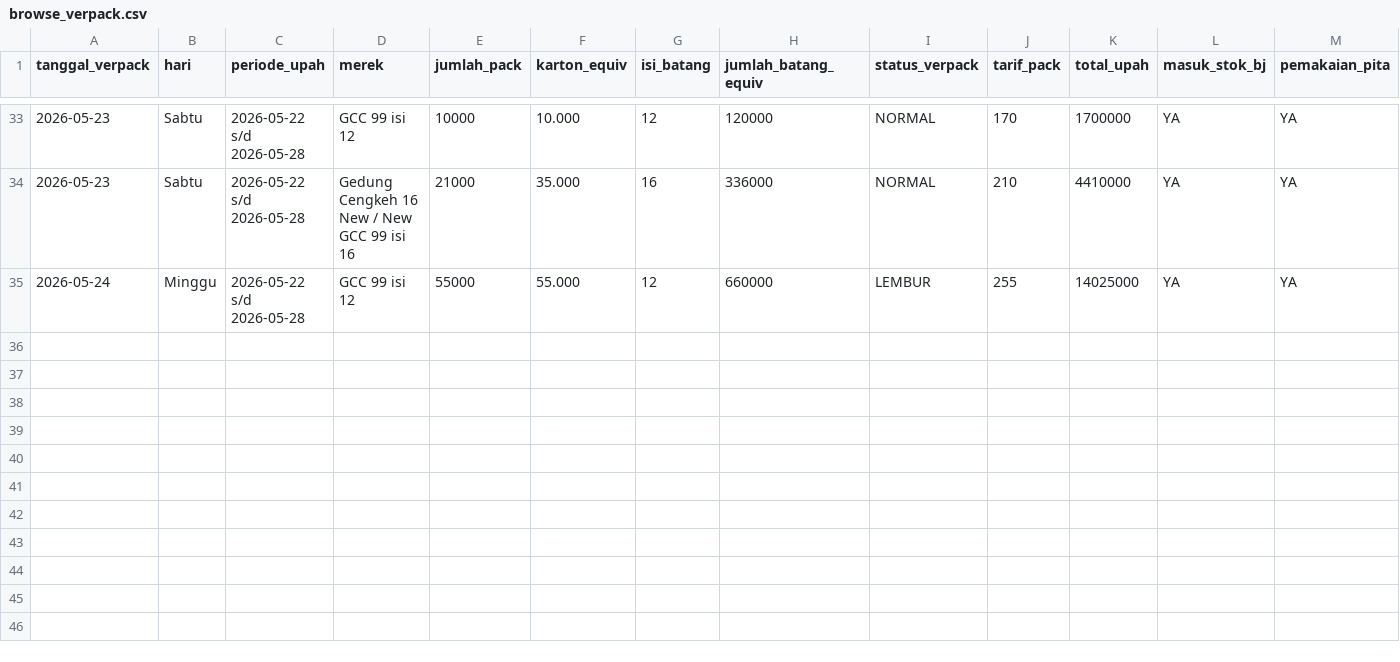
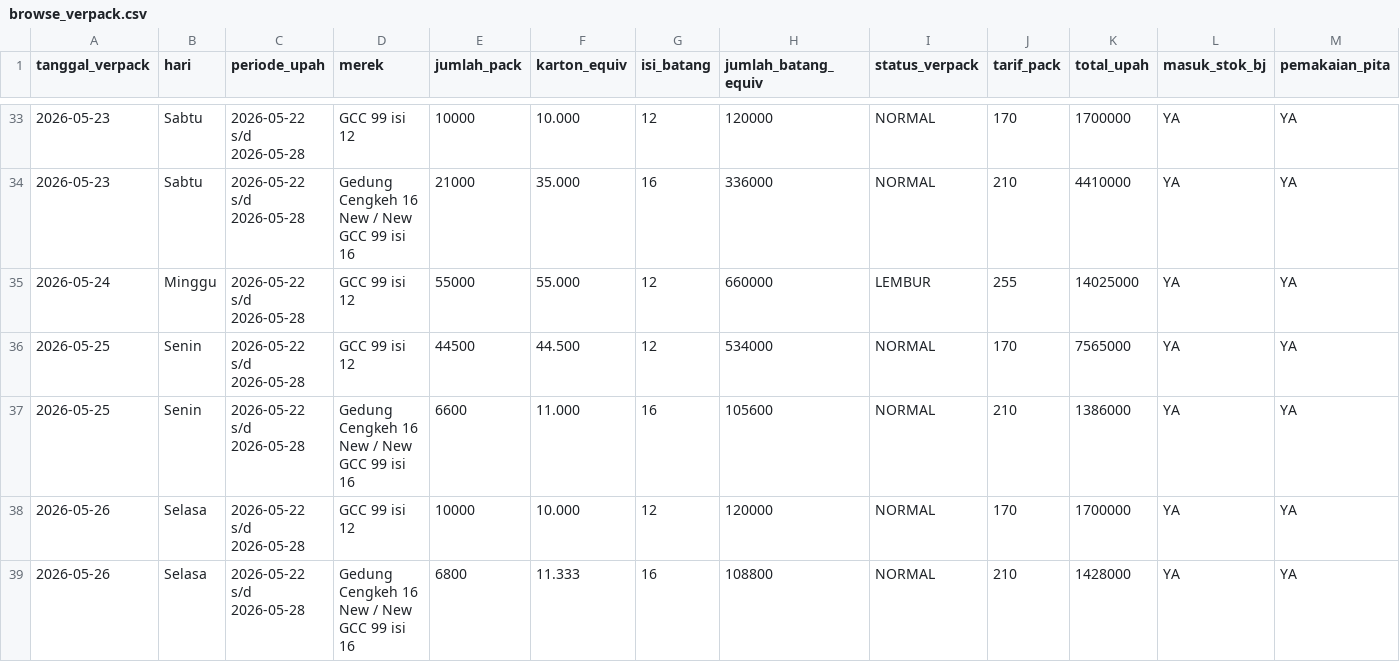
Before and after one commit to cengkehsigaret99-del/BAL-99-Work-Assistant-Cockpit, a CSV file: browse_verpack.csv, drawn as a sheet; only a part is shown, gaps mark what is left out; rows hold the shown columns only; the diff names each change by its address in the sheet, - before the commit and + after, or states it on an @@ line.

Commit message:
Merge verpack pacing 25 and 26 May 2026

```diff
--- a/browse_verpack.csv
+++ b/browse_verpack.csv
+row 36: 2026-05-25 | Senin | 2026-05-22 s/d 2026-05-28 | GCC 99 isi 12 | 44500 | 44.500 | 12 | 534000 | NORMAL | 170 | 7565000 | YA | YA
+row 37: 2026-05-25 | Senin | 2026-05-22 s/d 2026-05-28 | Gedung Cengkeh 16 New / New GCC 99 isi 16 | 6600 | 11.000 | 16 | 105600 | NORMAL | 210 | 1386000 | YA | YA
+row 38: 2026-05-26 | Selasa | 2026-05-22 s/d 2026-05-28 | GCC 99 isi 12 | 10000 | 10.000 | 12 | 120000 | NORMAL | 170 | 1700000 | YA | YA
+row 39: 2026-05-26 | Selasa | 2026-05-22 s/d 2026-05-28 | Gedung Cengkeh 16 New / New GCC 99 isi 16 | 6800 | 11.333 | 16 | 108800 | NORMAL | 210 | 1428000 | YA | YA
```
